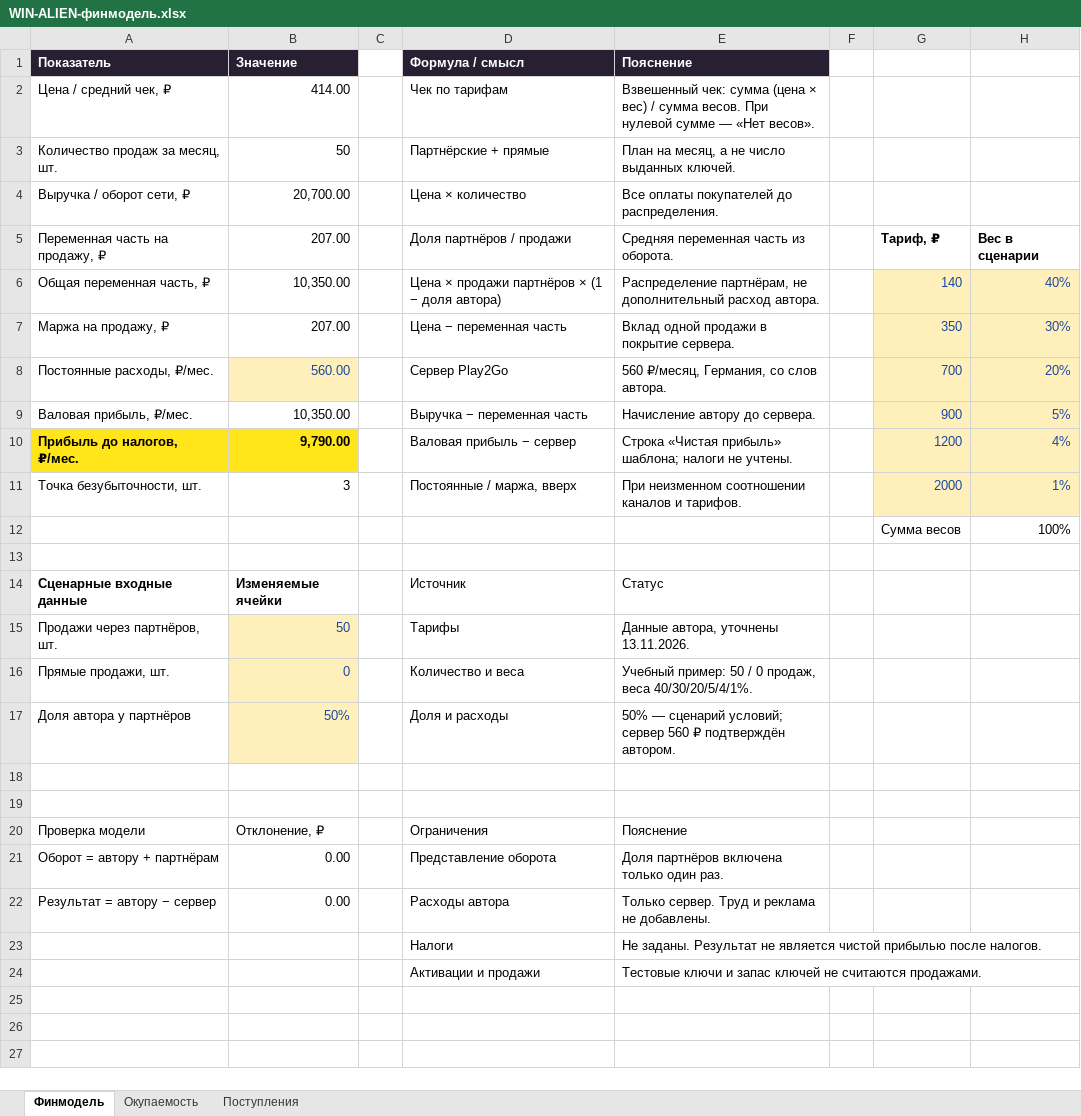
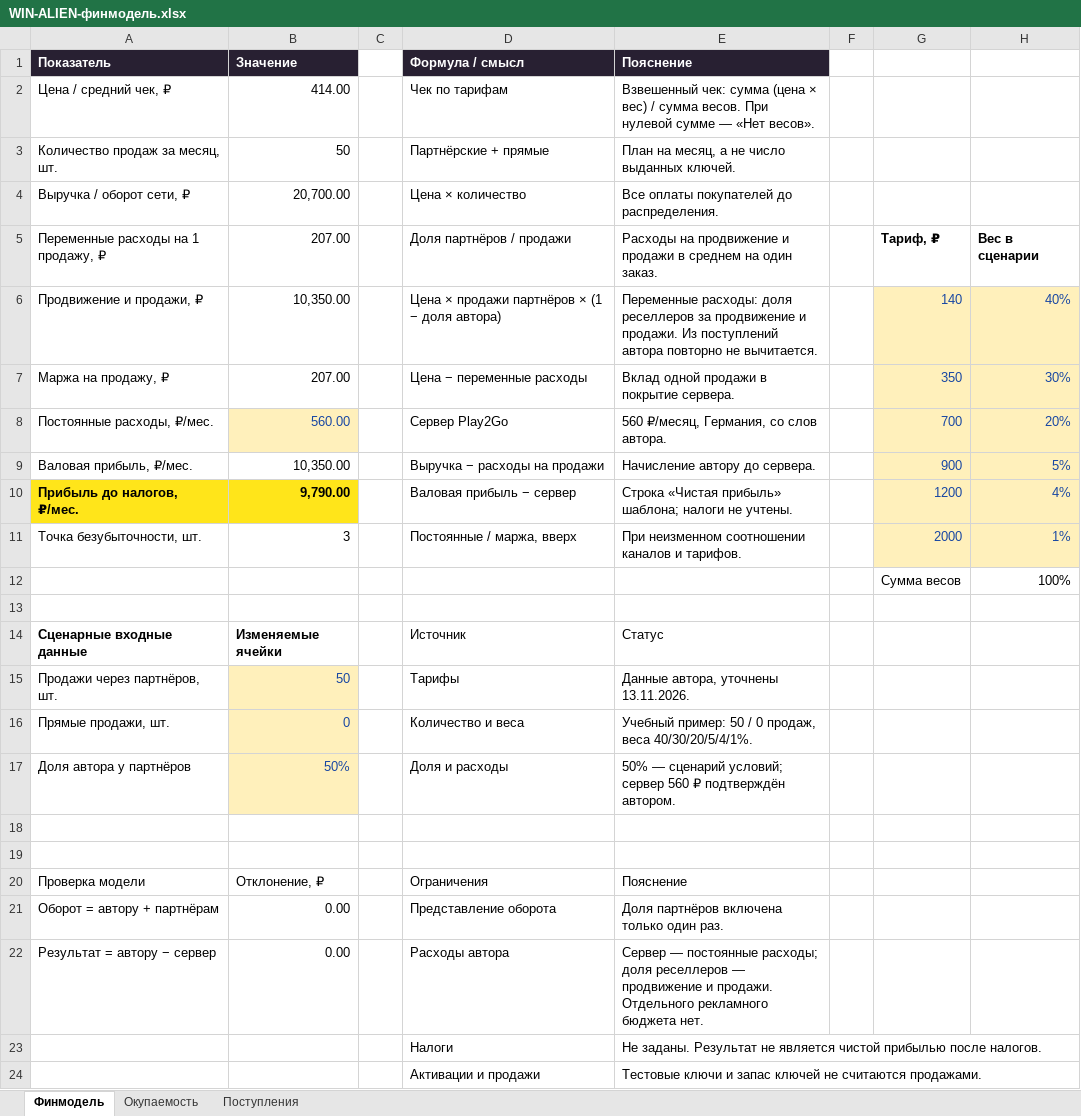
Before and after one commit to asiriswin-bit/win-alien-project, an Excel workbook: assets/WIN-ALIEN-финмодель.xlsx, sheet Финмодель, drawn as a sheet; values as stored, in another font and other column widths than the file's, no borders; conditional formats not drawn; the diff names each change by its address in the sheet, - before the commit and + after, or states it on an @@ line.

```diff
--- a/assets/WIN-ALIEN-финмодель.xlsx (sheet Финмодель)
+++ b/assets/WIN-ALIEN-финмодель.xlsx (sheet Финмодель)
-A5 (Показатель): Переменная часть на продажу, ₽
+A5 (Показатель): Переменные расходы на 1 продажу, ₽
-E5 (Пояснение): Средняя переменная часть из оборота.
+E5 (Пояснение): Расходы на продвижение и продажи в среднем на один заказ.
-A6 (Показатель): Общая переменная часть, ₽
+A6 (Показатель): Продвижение и продажи, ₽
-E6 (Пояснение): Распределение партнёрам, не дополнительный расход автора.
+E6 (Пояснение): Переменные расходы: доля реселлеров за продвижение и продажи. Из поступлений автора повторно не вычитается.
-D7 (Формула / смысл): Цена − переменная часть
+D7 (Формула / смысл): Цена − переменные расходы
-D9 (Формула / смысл): Выручка − переменная часть
+D9 (Формула / смысл): Выручка − расходы на продажи
-E22 (Пояснение): Только сервер. Труд и реклама не добавлены.
+E22 (Пояснение): Сервер — постоянные расходы; доля реселлеров — продвижение и продажи. Отдельного рекламного бюджета нет.
```
Also changed, not shown: 9 other files.
